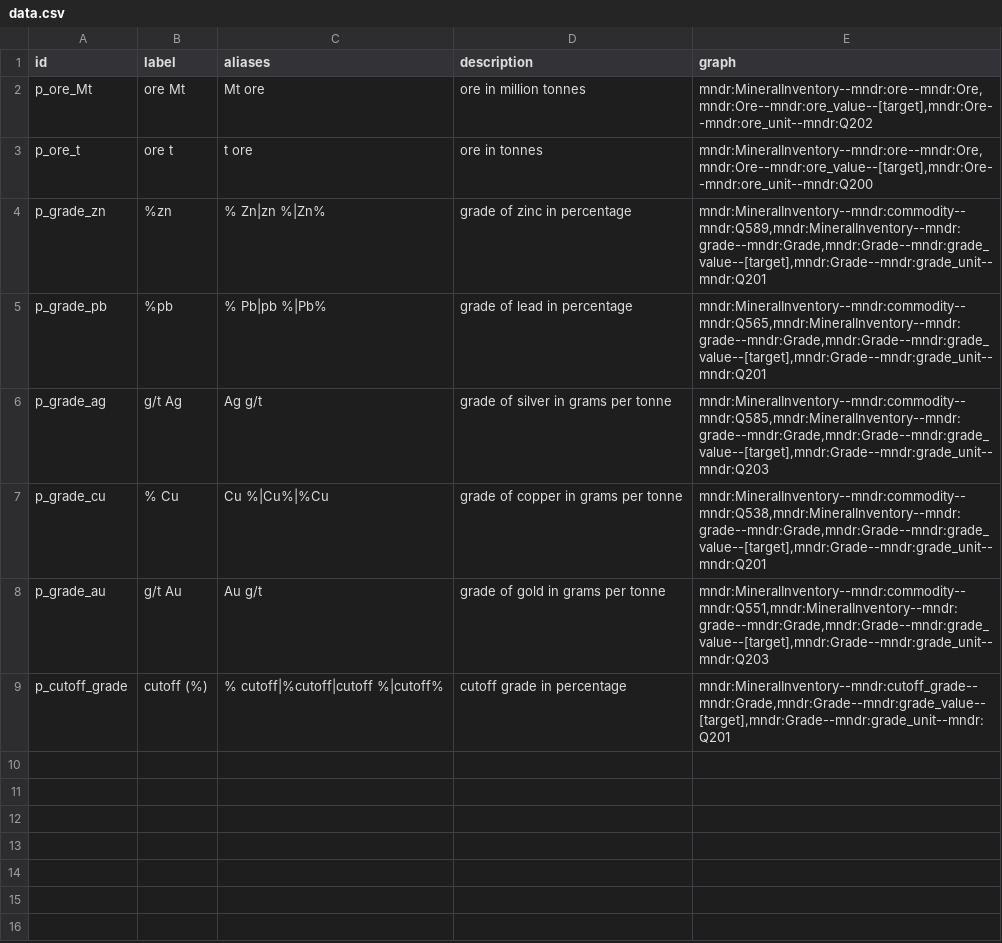
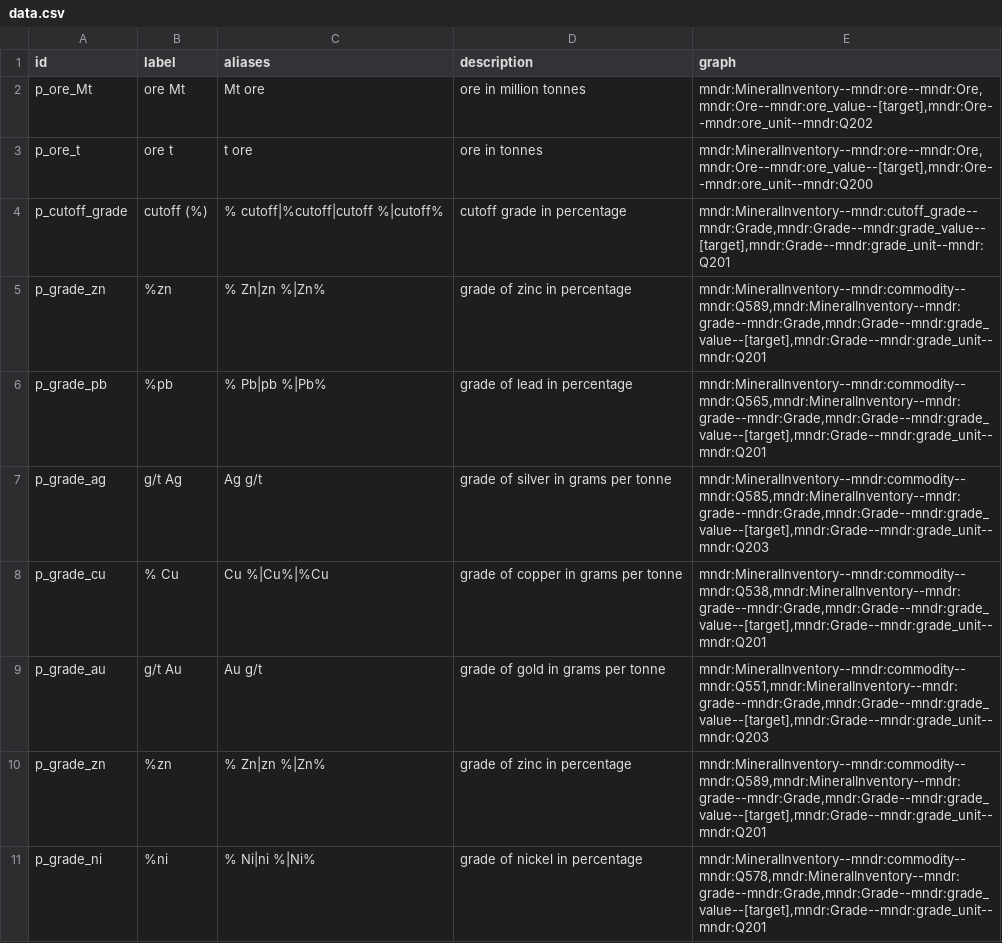
Before and after one commit to DARPA-CRITICALMAAS/ta2-table-understanding, a CSV file: data/meta_property/data.csv, drawn as a sheet.

```diff
--- a/data/meta_property/data.csv
+++ b/data/meta_property/data.csv
@@ -3,2 +3,3 @@ p_ore_Mt,ore Mt,Mt ore,ore in million tonnes,"mndr:MineralInventory--mndr:ore--m
 p_ore_t,ore t,t ore,ore in tonnes,"mndr:MineralInventory--mndr:ore--mndr:Ore,mndr:Ore--mndr:ore_value--[target],mndr:Ore--mndr:ore_unit--mndr:Q200"
+p_cutoff_grade,cutoff (%),% cutoff|%cutoff|cutoff %|cutoff%,cutoff grade in percentage,"mndr:MineralInventory--mndr:cutoff_grade--mndr:Grade,mndr:Grade--mndr:grade_value--[target],mndr:Grade--mndr:grade_unit--mndr:Q201"
 p_grade_zn,%zn,% Zn|zn %|Zn%,grade of zinc in percentage,"mndr:MineralInventory--mndr:commodity--mndr:Q589,mndr:MineralInventory--mndr:grade--mndr:Grade,mndr:Grade--mndr:grade_value--[target],mndr:Grade--mndr:grade_unit--mndr:Q201"
@@ -8,2 +9,3 @@ p_grade_cu,% Cu,Cu %|Cu%|%Cu,grade of copper in grams per tonne,"mndr:MineralInv
 p_grade_au,g/t Au,Au g/t,grade of gold in grams per tonne,"mndr:MineralInventory--mndr:commodity--mndr:Q551,mndr:MineralInventory--mndr:grade--mndr:Grade,mndr:Grade--mndr:grade_value--[target],mndr:Grade--mndr:grade_unit--mndr:Q203"
-p_cutoff_grade,cutoff (%),% cutoff|%cutoff|cutoff %|cutoff%,cutoff grade in percentage,"mndr:MineralInventory--mndr:cutoff_grade--mndr:Grade,mndr:Grade--mndr:grade_value--[target],mndr:Grade--mndr:grade_unit--mndr:Q201"
+p_grade_zn,%zn,% Zn|zn %|Zn%,grade of zinc in percentage,"mndr:MineralInventory--mndr:commodity--mndr:Q589,mndr:MineralInventory--mndr:grade--mndr:Grade,mndr:Grade--mndr:grade_value--[target],mndr:Grade--mndr:grade_unit--mndr:Q201"
+p_grade_ni,%ni,% Ni|ni %|Ni%,grade of nickel in percentage,"mndr:MineralInventory--mndr:commodity--mndr:Q578,mndr:MineralInventory--mndr:grade--mndr:Grade,mndr:Grade--mndr:grade_value--[target],mndr:Grade--mndr:grade_unit--mndr:Q201"
```
Also changed, not shown: data/known_models/tables/s02-deposit-type.csv, 50 other files.
